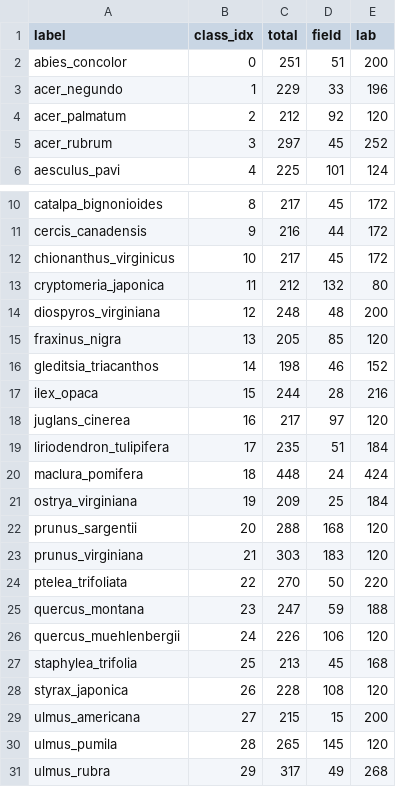
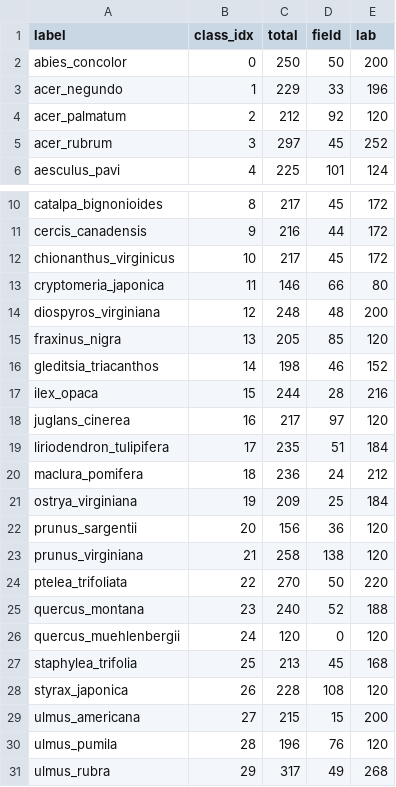
Before and after one commit to Everlastingovo/COMP9444-Tree-Species-Classification, a CSV file: data/metadata/dataset_summary.csv, drawn as a sheet; only a part is shown, gaps mark what is left out.

```diff
--- a/data/metadata/dataset_summary.csv
+++ b/data/metadata/dataset_summary.csv
@@ -1,3 +1,3 @@
 label,class_idx,total,field,lab
-abies_concolor,0,251,51,200
+abies_concolor,0,250,50,200
 acer_negundo,1,229,33,196
@@ -12,3 +12,3 @@ cercis_canadensis,9,216,44,172
 chionanthus_virginicus,10,217,45,172
-cryptomeria_japonica,11,212,132,80
+cryptomeria_japonica,11,146,66,80
 diospyros_virginiana,12,248,48,200
@@ -19,9 +19,9 @@ juglans_cinerea,16,217,97,120
 liriodendron_tulipifera,17,235,51,184
-maclura_pomifera,18,448,24,424
+maclura_pomifera,18,236,24,212
 ostrya_virginiana,19,209,25,184
-prunus_sargentii,20,288,168,120
-prunus_virginiana,21,303,183,120
+prunus_sargentii,20,156,36,120
+prunus_virginiana,21,258,138,120
 ptelea_trifoliata,22,270,50,220
-quercus_montana,23,247,59,188
-quercus_muehlenbergii,24,226,106,120
+quercus_montana,23,240,52,188
+quercus_muehlenbergii,24,120,0,120
 staphylea_trifolia,25,213,45,168
@@ -29,3 +29,3 @@ styrax_japonica,26,228,108,120
 ulmus_americana,27,215,15,200
-ulmus_pumila,28,265,145,120
+ulmus_pumila,28,196,76,120
 ulmus_rubra,29,317,49,268
```
Also changed, not shown: data/metadata/split_audit.csv, 17 other files.
